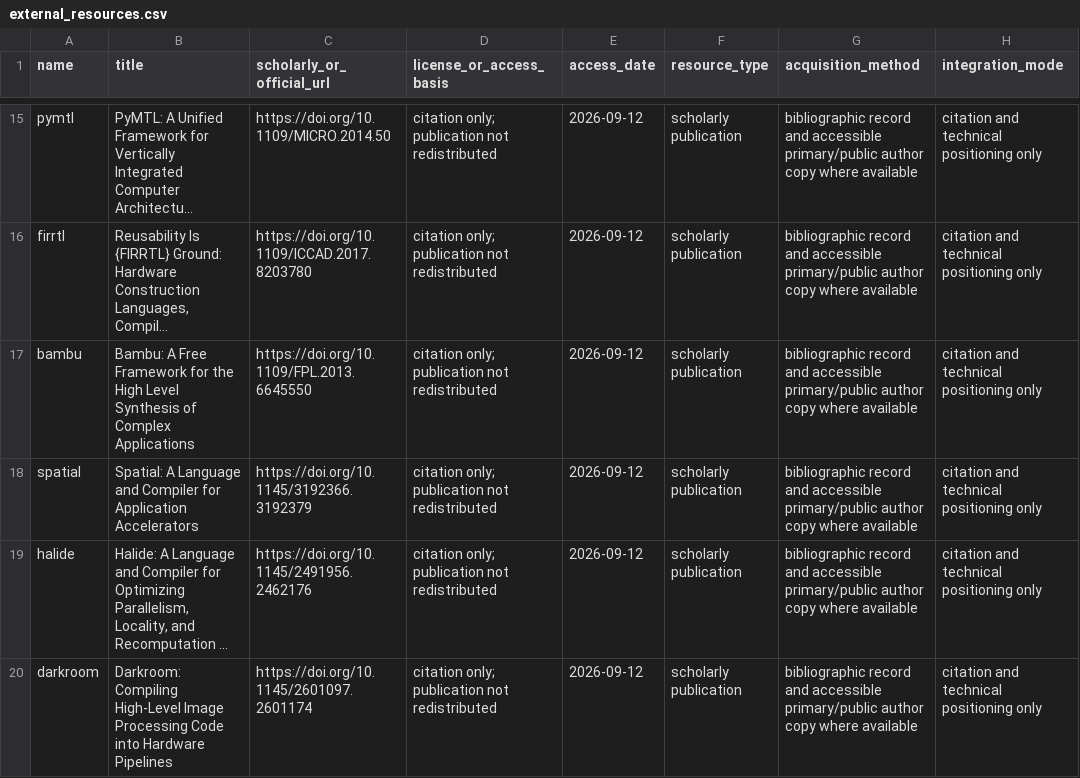
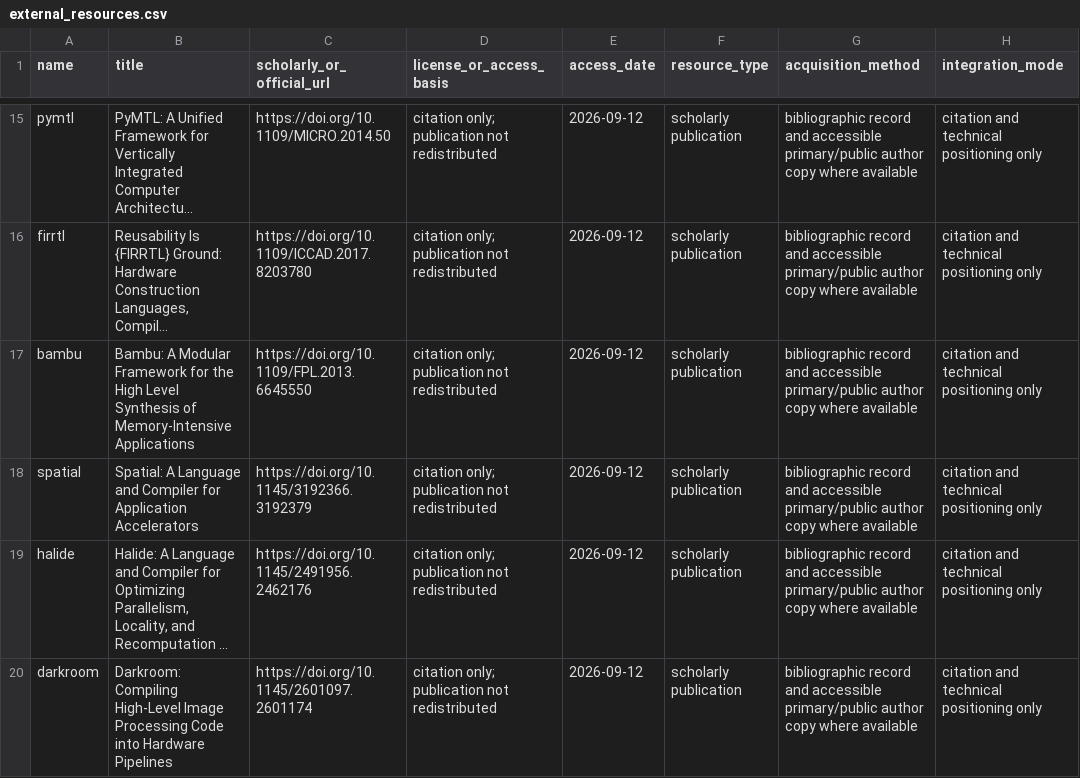
Before and after one commit to Haoyi-Zhang/PipeRefine-code, a CSV file: external_resources.csv, drawn as a sheet; only a part is shown, gaps mark what is left out; long unchanged cells end in …; the diff names each change by its address in the sheet, - before the commit and + after, or states it on an @@ line.

```diff
--- a/external_resources.csv
+++ b/external_resources.csv
-B17 (title): Bambu: A Free Framework for the High Level Synthesis of Complex Applications
+B17 (title): Bambu: A Modular Framework for the High Level Synthesis of Memory-Intensive Applications
```
Also changed, not shown: literature/bibliography-audit.csv, 1 other file.
